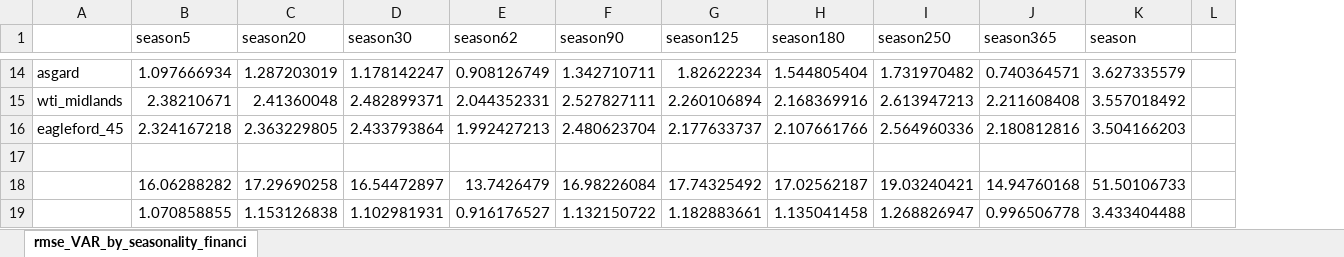
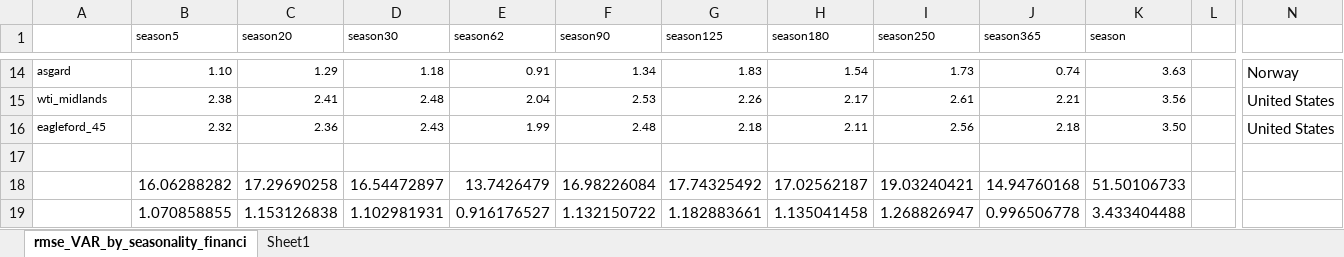
Before and after one commit to nrkuker/Hoya1, an Excel workbook: rmse_VAR_by_seasonality_financialexogscaled_plusUSDavgprice.xlsx, sheet rmse_VAR_by_seasonality_financi, drawn as a sheet; only a part is shown, gaps mark what is left out; values as stored, in another font and other column widths than the file's, no borders; conditional formats not drawn; the diff covers the shown part only; the diff names each change by its address in the sheet, - before the commit and + after, or states it on an @@ line.

```diff
--- a/rmse_VAR_by_seasonality_financialexogscaled_plusUSDavgprice.xlsx (sheet rmse_VAR_by_seasonality_financi)
+++ b/rmse_VAR_by_seasonality_financialexogscaled_plusUSDavgprice.xlsx (sheet rmse_VAR_by_seasonality_financi)
+sheet tab: Sheet1
+column N, rows 14-16: Norway | United States | United States
@@ B1:K1 text size: smaller @@
@@ A14:K16 text size: smaller @@
-B14 (season5): 1.097666934
+B14 (season5): 1.10
-C14 (season20): 1.287203019
+C14 (season20): 1.29
-D14 (season30): 1.178142247
+D14 (season30): 1.18
-E14 (season62): 0.908126749
+E14 (season62): 0.91
-F14 (season90): 1.342710711
+F14 (season90): 1.34
-G14 (season125): 1.82622234
+G14 (season125): 1.83
-H14 (season180): 1.544805404
+H14 (season180): 1.54
-I14 (season250): 1.731970482
+I14 (season250): 1.73
-J14 (season365): 0.740364571
+J14 (season365): 0.74
-K14 (season): 3.627335579
+K14 (season): 3.63
-B15 (season5): 2.38210671
+B15 (season5): 2.38
-C15 (season20): 2.41360048
+C15 (season20): 2.41
-D15 (season30): 2.482899371
+D15 (season30): 2.48
-E15 (season62): 2.044352331
+E15 (season62): 2.04
-F15 (season90): 2.527827111
+F15 (season90): 2.53
-G15 (season125): 2.260106894
+G15 (season125): 2.26
-H15 (season180): 2.168369916
+H15 (season180): 2.17
-I15 (season250): 2.613947213
+I15 (season250): 2.61
-J15 (season365): 2.211608408
+J15 (season365): 2.21
-K15 (season): 3.557018492
+K15 (season): 3.56
-B16 (season5): 2.324167218
+B16 (season5): 2.32
-C16 (season20): 2.363229805
+C16 (season20): 2.36
-D16 (season30): 2.433793864
+D16 (season30): 2.43
-E16 (season62): 1.992427213
+E16 (season62): 1.99
-F16 (season90): 2.480623704
+F16 (season90): 2.48
-G16 (season125): 2.177633737
+G16 (season125): 2.18
-H16 (season180): 2.107661766
+H16 (season180): 2.11
-I16 (season250): 2.564960336
+I16 (season250): 2.56
-J16 (season365): 2.180812816
+J16 (season365): 2.18
-K16 (season): 3.504166203
+K16 (season): 3.50
```
Also changed, not shown: 120 edited cells and cell formats elsewhere in this sheet, 15 other files.
